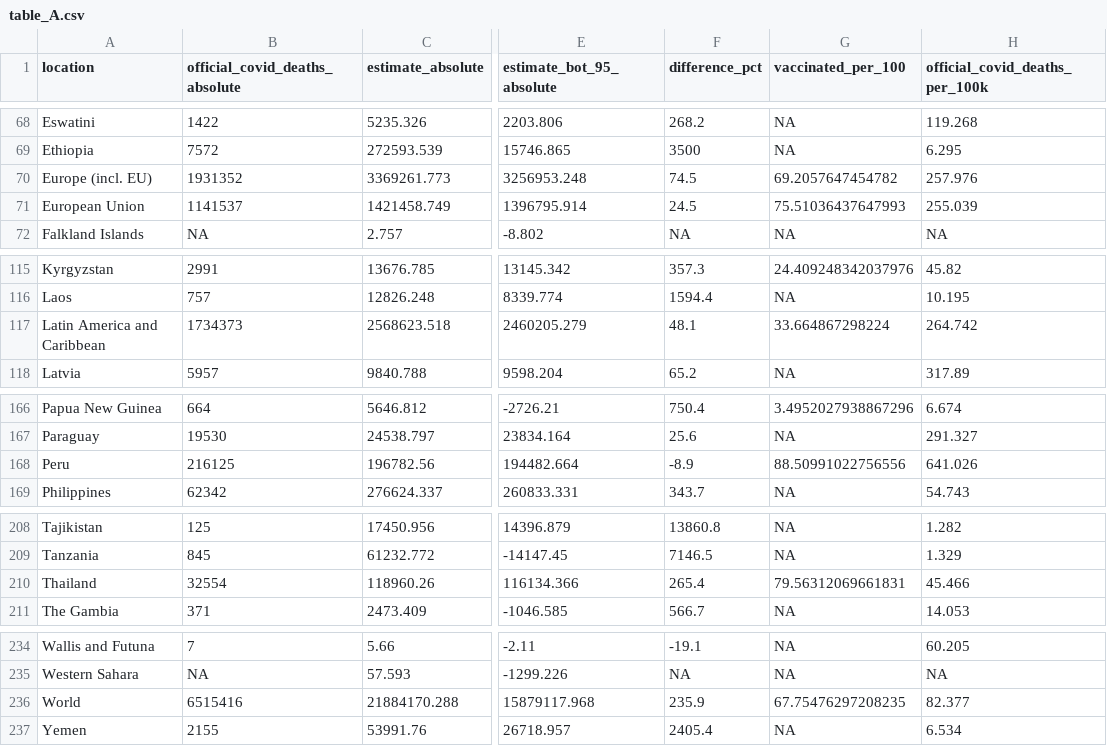
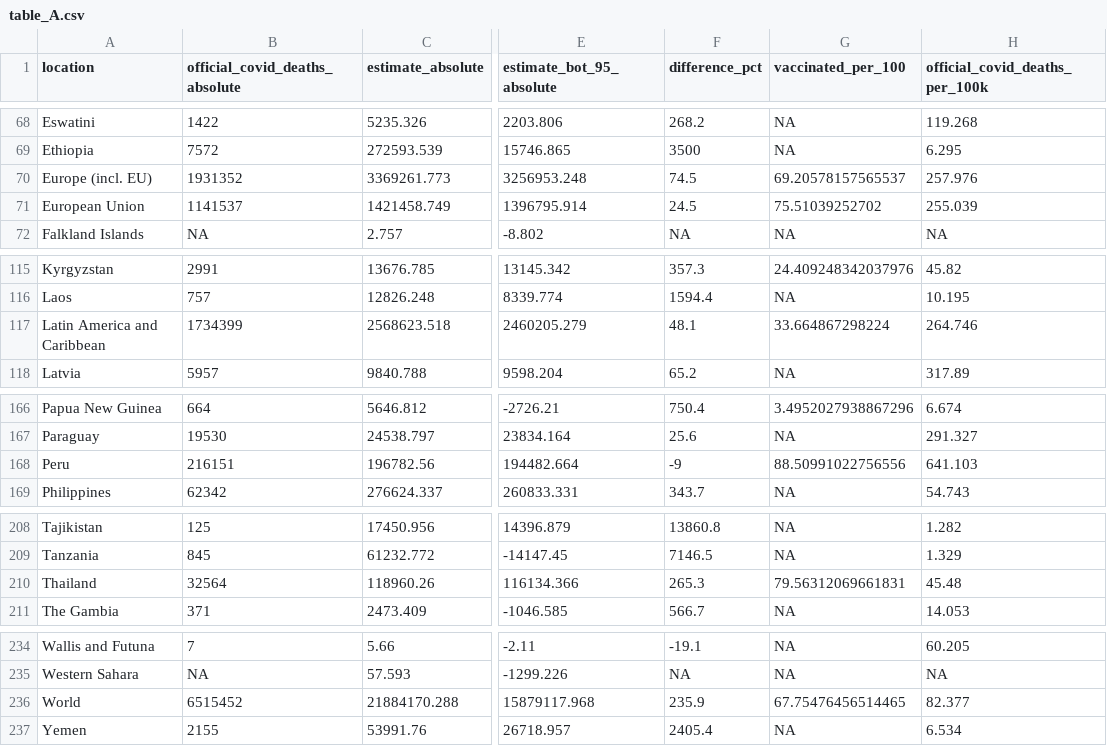
Before and after one commit to PaulMainwood/covid-19-the-economist-global-excess-deaths-model, a CSV file: output-data/output-for-interactive/table_A.csv, drawn as a sheet; only a part is shown, gaps mark what is left out; the diff covers the shown part only; the diff names each change by its address in the sheet, - before the commit and + after, or states it on an @@ line.

```diff
--- a/output-data/output-for-interactive/table_A.csv
+++ b/output-data/output-for-interactive/table_A.csv
-G70 (vaccinated_per_100): 69.2057647454782
+G70 (vaccinated_per_100): 69.20578157565537
-G71 (vaccinated_per_100): 75.51036437647993
+G71 (vaccinated_per_100): 75.51039252702
-B117 (official_covid_deaths_absolute): 1734373
+B117 (official_covid_deaths_absolute): 1734399
-H117 (official_covid_deaths_per_100k): 264.742
+H117 (official_covid_deaths_per_100k): 264.746
-B168 (official_covid_deaths_absolute): 216125
+B168 (official_covid_deaths_absolute): 216151
-F168 (difference_pct): -8.9
+F168 (difference_pct): -9
-H168 (official_covid_deaths_per_100k): 641.026
+H168 (official_covid_deaths_per_100k): 641.103
-B210 (official_covid_deaths_absolute): 32554
+B210 (official_covid_deaths_absolute): 32564
-F210 (difference_pct): 265.4
+F210 (difference_pct): 265.3
-H210 (official_covid_deaths_per_100k): 45.466
+H210 (official_covid_deaths_per_100k): 45.48
-B236 (official_covid_deaths_absolute): 6515416
+B236 (official_covid_deaths_absolute): 6515452
-G236 (vaccinated_per_100): 67.75476297208235
+G236 (vaccinated_per_100): 67.75476456514465
```
Also changed, not shown: 2 edited cells elsewhere in this file, output-data/export_regions.csv, output-data/export_world.csv, 47 other files.
